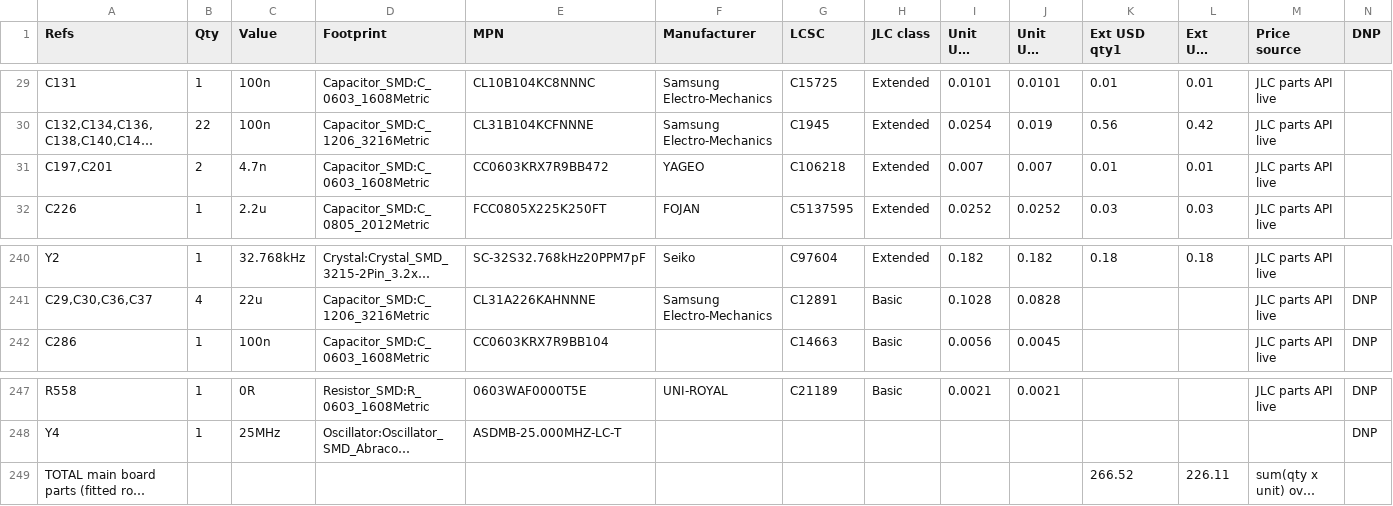
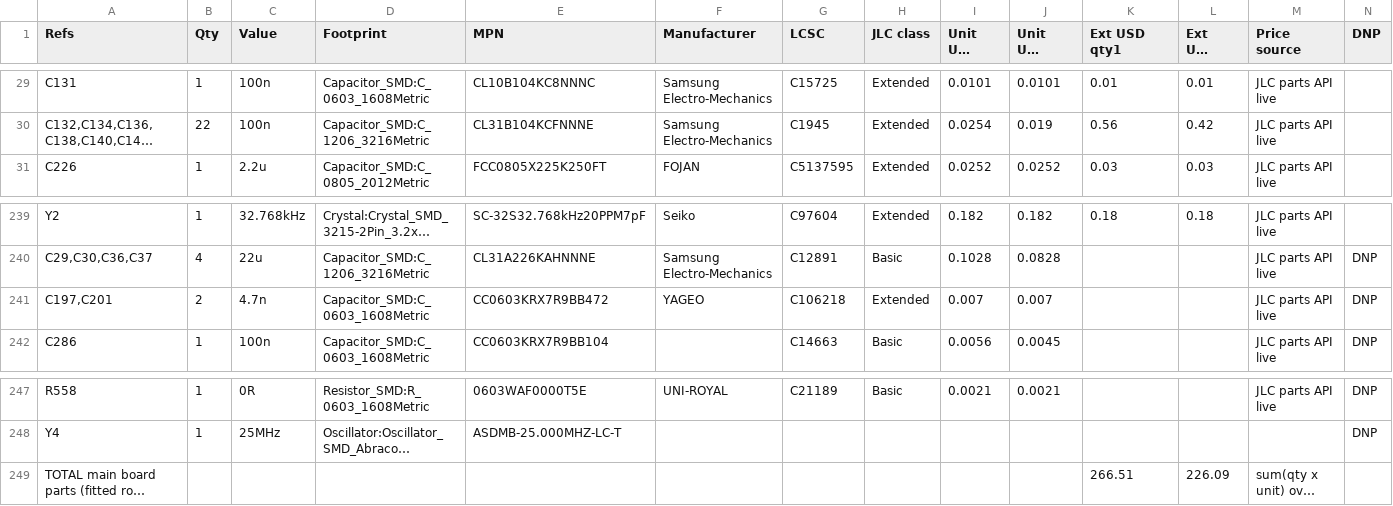
Before and after one commit to Ethan-Poag/blackstart, a CSV file: bom/genctl_main_bom.csv, drawn as a sheet; only a part is shown, gaps mark what is left out; long unchanged cells end in …; removed rows and columns are numbered as before the commit, all else as after; rows hold the shown columns only; the diff names each change by its address in the sheet, - before the commit and + after, or states it on an @@ line.

```diff
--- a/bom/genctl_main_bom.csv
+++ b/bom/genctl_main_bom.csv
-row 31: C197,C201 | 2 | 4.7n | Capacitor_SMD:C_0603_1608Metric | CC0603KRX7R9BB472 | YAGEO | C106218 | Extended | 0.007 | 0.007 | 0.01 | 0.01 | JLC parts API live
+row 241: C197,C201 | 2 | 4.7n | Capacitor_SMD:C_0603_1608Metric | CC0603KRX7R9BB472 | YAGEO | C106218 | Extended | 0.007 | 0.007 |  |  | JLC parts API live | DNP
-K249 (Ext USD qty1): 266.52
+K249 (Ext USD qty1): 266.51
-L249 (Ext USD qty10): 226.11
+L249 (Ext USD qty10): 226.09
```
Also changed, not shown: docs/genctl_bom.csv, mechanical/bom.csv, 7 other files.
